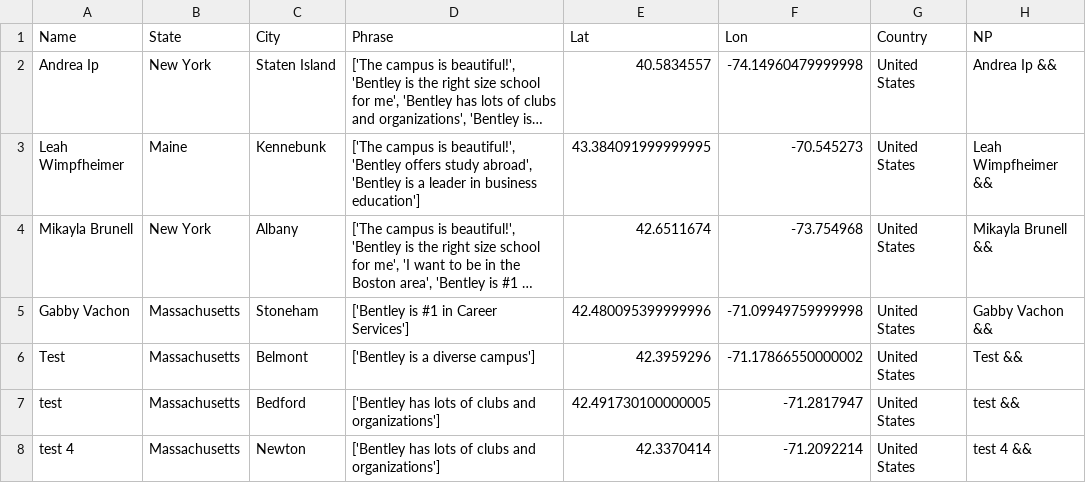
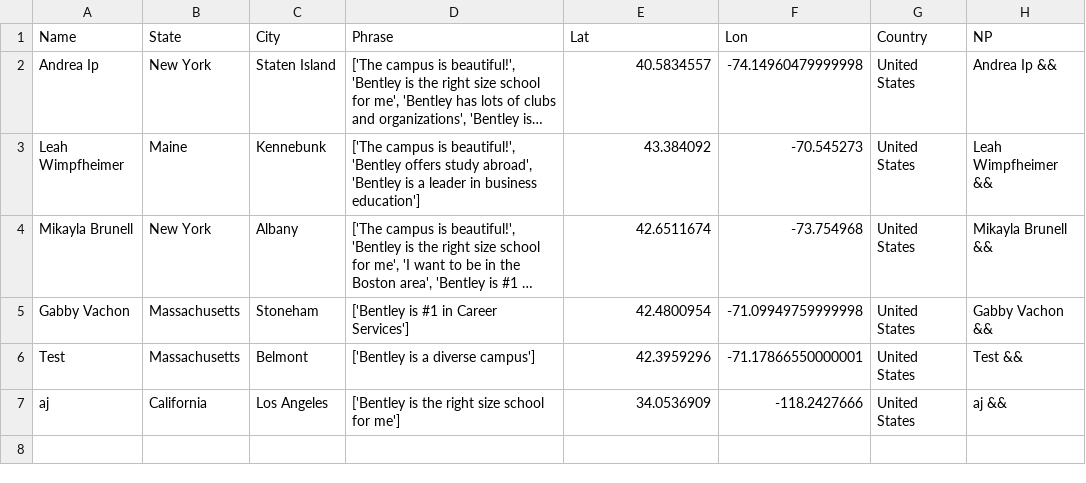
Before and after one commit to ajinkyadeshmukh23/bentleyopenhouse, a CSV file: file.csv, drawn as a sheet; long unchanged cells end in …; removed rows and columns are numbered as before the commit, all else as after; the diff names each change by its address in the sheet, - before the commit and + after, or states it on an @@ line.

Commit message:
python update 2

```diff
--- a/file.csv
+++ b/file.csv
-E3 (Lat): 43.384091999999995
+E3 (Lat): 43.384092
-E5 (Lat): 42.480095399999996
+E5 (Lat): 42.4800954
-F6 (Lon): -71.17866550000002
+F6 (Lon): -71.17866550000001
-row 7: test | Massachusetts | Bedford | ['Bentley has lots of clubs and organizations'] | 42.491730100000005 | -71.2817947 | United States | test &&
-row 8: test 4 | Massachusetts | Newton | ['Bentley has lots of clubs and organizations'] | 42.3370414 | -71.2092214 | United States | test 4 &&
+row 7: aj | California | Los Angeles | ['Bentley is the right size school for me'] | 34.0536909 | -118.2427666 | United States | aj &&
```
